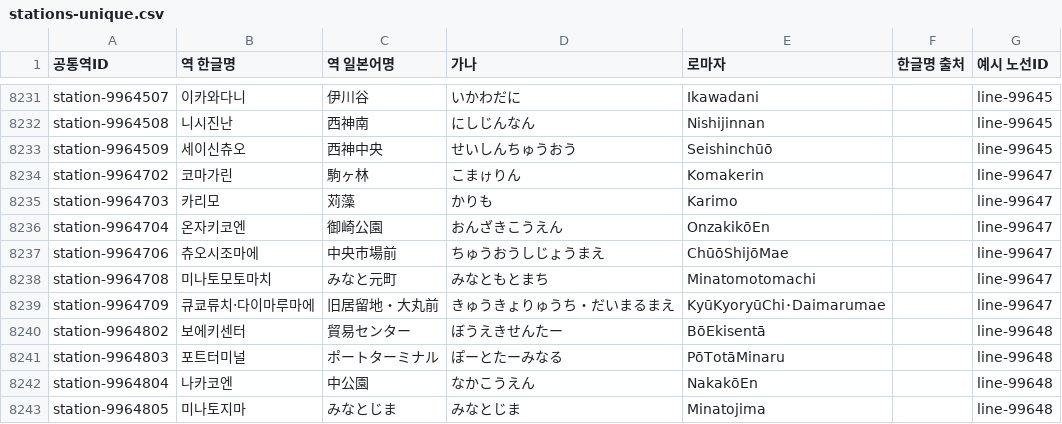
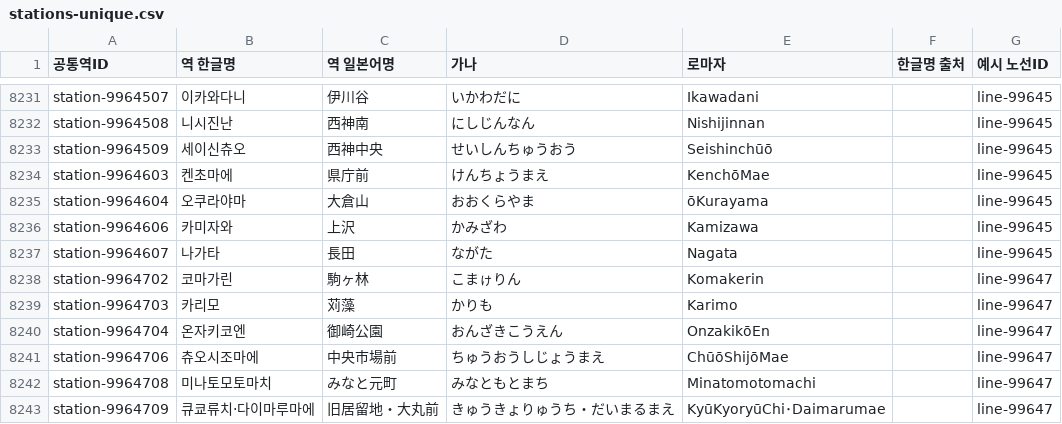
Before and after one commit to s3h0726/SUBTYPE, a CSV file: reports/korean-names/stations-unique.csv, drawn as a sheet; only a part is shown, gaps mark what is left out; the shorter side is filled out with more unchanged rows; the diff names each change by its address in the sheet, - before the commit and + after, or states it on an @@ line.

```diff
--- a/reports/korean-names/stations-unique.csv
+++ b/reports/korean-names/stations-unique.csv
+row 8234: station-9964603 | 켄초마에 | 県庁前 | けんちょうまえ | KenchōMae |  | line-99645
+row 8235: station-9964604 | 오쿠라야마 | 大倉山 | おおくらやま | ōKurayama |  | line-99645
+row 8236: station-9964606 | 카미자와 | 上沢 | かみざわ | Kamizawa |  | line-99645
+row 8237: station-9964607 | 나가타 | 長田 | ながた | Nagata |  | line-99645
```
Also changed, not shown: reports/korean-names/lines.csv, reports/korean-names/operators.csv, 2 other files.
